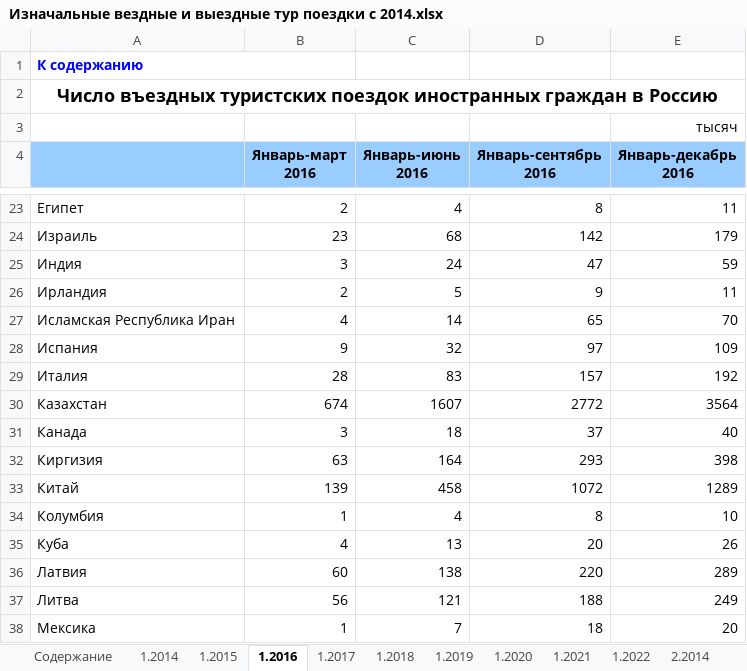
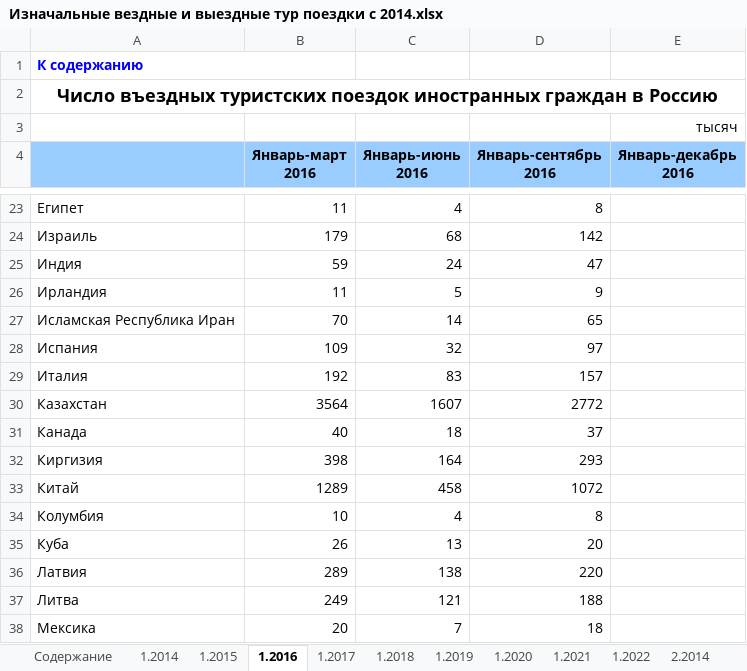
Before and after one commit to Jakepps/Coursework_2023, an Excel workbook: Данные/Базовые с сайта/Изначальные вездные и выездные тур поездки с 2014.xlsx, sheet 1.2016, drawn as a sheet; only a part is shown, gaps mark what is left out; values as stored, in another font and other column widths than the file's, no borders; charts and pictures and conditional formats not drawn; the diff covers the shown part only; the diff names each change by its address in the sheet, - before the commit and + after, or states it on an @@ line.

```diff
--- a/Данные/Базовые с сайта/Изначальные вездные и выездные тур поездки с 2014.xlsx (sheet 1.2016)
+++ b/Данные/Базовые с сайта/Изначальные вездные и выездные тур поездки с 2014.xlsx (sheet 1.2016)
-B23 (Январь-март 2016): 2
+B23 (Январь-март 2016): 11
-E23 (Январь-декабрь 2016): 11
+E23 (Январь-декабрь 2016): (empty)
-B24 (Январь-март 2016): 23
+B24 (Январь-март 2016): 179
-E24 (Январь-декабрь 2016): 179
+E24 (Январь-декабрь 2016): (empty)
-B25 (Январь-март 2016): 3
+B25 (Январь-март 2016): 59
-E25 (Январь-декабрь 2016): 59
+E25 (Январь-декабрь 2016): (empty)
-B26 (Январь-март 2016): 2
+B26 (Январь-март 2016): 11
-E26 (Январь-декабрь 2016): 11
+E26 (Январь-декабрь 2016): (empty)
-B27 (Январь-март 2016): 4
+B27 (Январь-март 2016): 70
-E27 (Январь-декабрь 2016): 70
+E27 (Январь-декабрь 2016): (empty)
-B28 (Январь-март 2016): 9
+B28 (Январь-март 2016): 109
-E28 (Январь-декабрь 2016): 109
+E28 (Январь-декабрь 2016): (empty)
-B29 (Январь-март 2016): 28
+B29 (Январь-март 2016): 192
-E29 (Январь-декабрь 2016): 192
+E29 (Январь-декабрь 2016): (empty)
-B30 (Январь-март 2016): 674
+B30 (Январь-март 2016): 3564
-E30 (Январь-декабрь 2016): 3564
+E30 (Январь-декабрь 2016): (empty)
-B31 (Январь-март 2016): 3
+B31 (Январь-март 2016): 40
-E31 (Январь-декабрь 2016): 40
+E31 (Январь-декабрь 2016): (empty)
-B32 (Январь-март 2016): 63
+B32 (Январь-март 2016): 398
-E32 (Январь-декабрь 2016): 398
+E32 (Январь-декабрь 2016): (empty)
-B33 (Январь-март 2016): 139
+B33 (Январь-март 2016): 1289
-E33 (Январь-декабрь 2016): 1289
+E33 (Январь-декабрь 2016): (empty)
-B34 (Январь-март 2016): 1
+B34 (Январь-март 2016): 10
-E34 (Январь-декабрь 2016): 10
+E34 (Январь-декабрь 2016): (empty)
-B35 (Январь-март 2016): 4
+B35 (Январь-март 2016): 26
-E35 (Январь-декабрь 2016): 26
+E35 (Январь-декабрь 2016): (empty)
-B36 (Январь-март 2016): 60
+B36 (Январь-март 2016): 289
-E36 (Январь-декабрь 2016): 289
+E36 (Январь-декабрь 2016): (empty)
-B37 (Январь-март 2016): 56
+B37 (Январь-март 2016): 249
-E37 (Январь-декабрь 2016): 249
+E37 (Январь-декабрь 2016): (empty)
-B38 (Январь-март 2016): 1
+B38 (Январь-март 2016): 20
-E38 (Январь-декабрь 2016): 20
+E38 (Январь-декабрь 2016): (empty)
```
Also changed, not shown: 90 edited cells elsewhere in this sheet, sheet 1.2017, sheet 1.2015, sheet 2.2018, other sheet tabs, charts or pictures, 4 other files.
